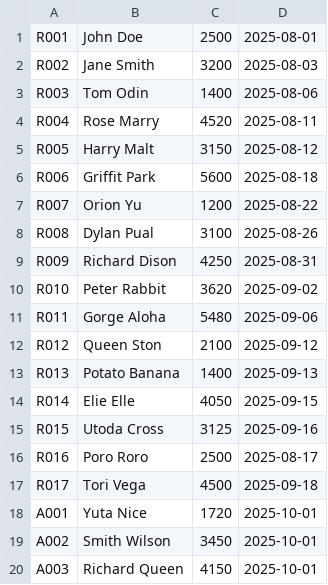
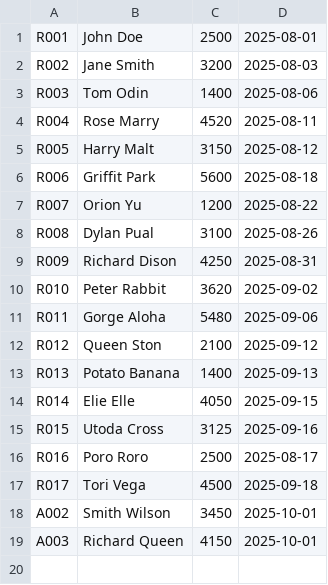
Before and after one commit to chananchidapichai/-34-bill, a CSV file: bill.csv, drawn as a sheet; the diff names each change by its address in the sheet, - before the commit and + after, or states it on an @@ line.

Commit message:
Update bill.csv

```diff
--- a/bill.csv
+++ b/bill.csv
-row 18: A001 | Yuta Nice | 1720 | 2025-10-01
```
